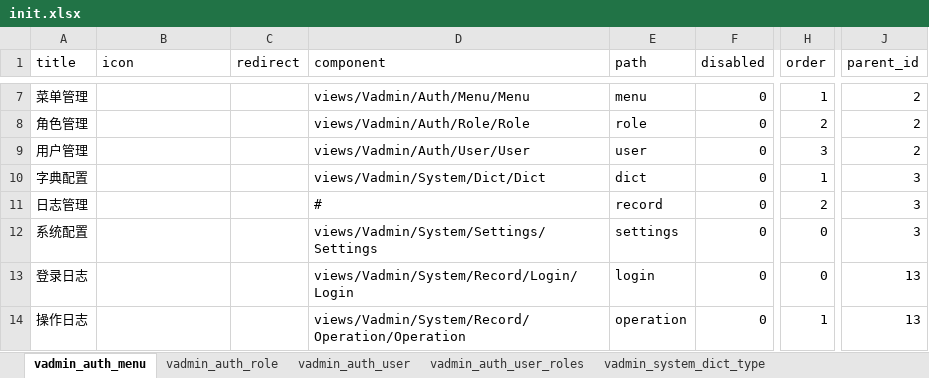
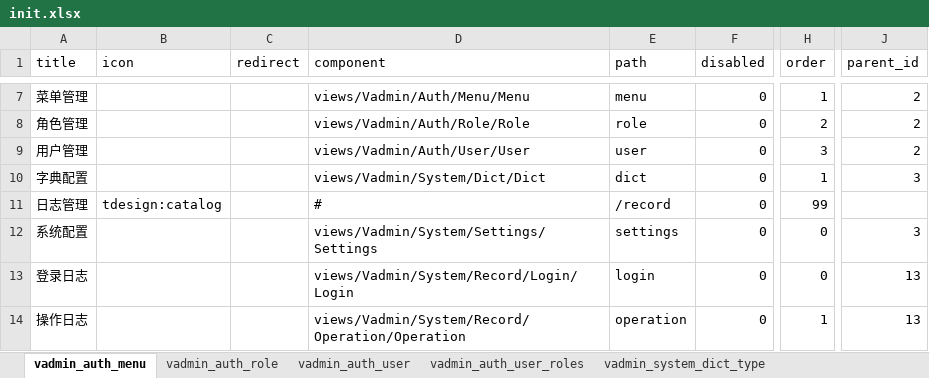
Before and after one commit to RanY-Luck/Sakura_K, an Excel workbook: scripts/initialize/data/init.xlsx, sheet vadmin_auth_menu, drawn as a sheet; only a part is shown, gaps mark what is left out; values as stored, in another font and other column widths than the file's, no borders; the diff names each change by its address in the sheet, - before the commit and + after, or states it on an @@ line.

```diff
--- a/scripts/initialize/data/init.xlsx (sheet vadmin_auth_menu)
+++ b/scripts/initialize/data/init.xlsx (sheet vadmin_auth_menu)
-B11 (icon): (empty)
+B11 (icon): tdesign:catalog
-E11 (path): record
+E11 (path): /record
-H11 (order): 2
+H11 (order): 99
-J11 (parent_id): 3
+J11 (parent_id): (empty)
```
Also changed, not shown: sheet vadmin_help_issue, sheet vadmin_auth_user, sheet vadmin_system_settings, sheet vadmin_help_issue_category, sheet vadmin_system_settings_tab, 6 other files.
